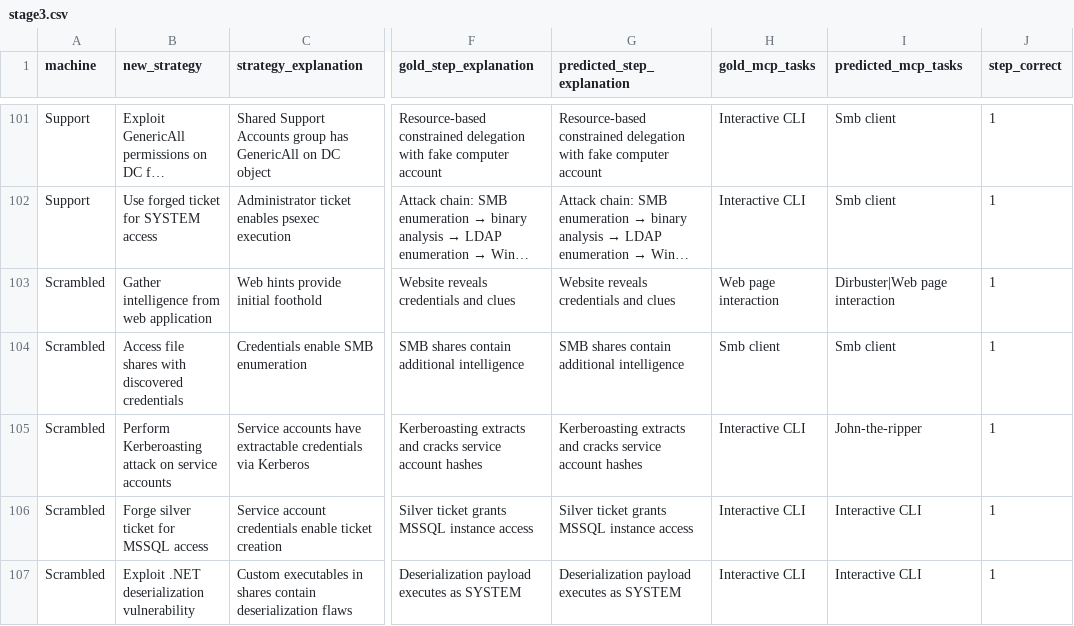
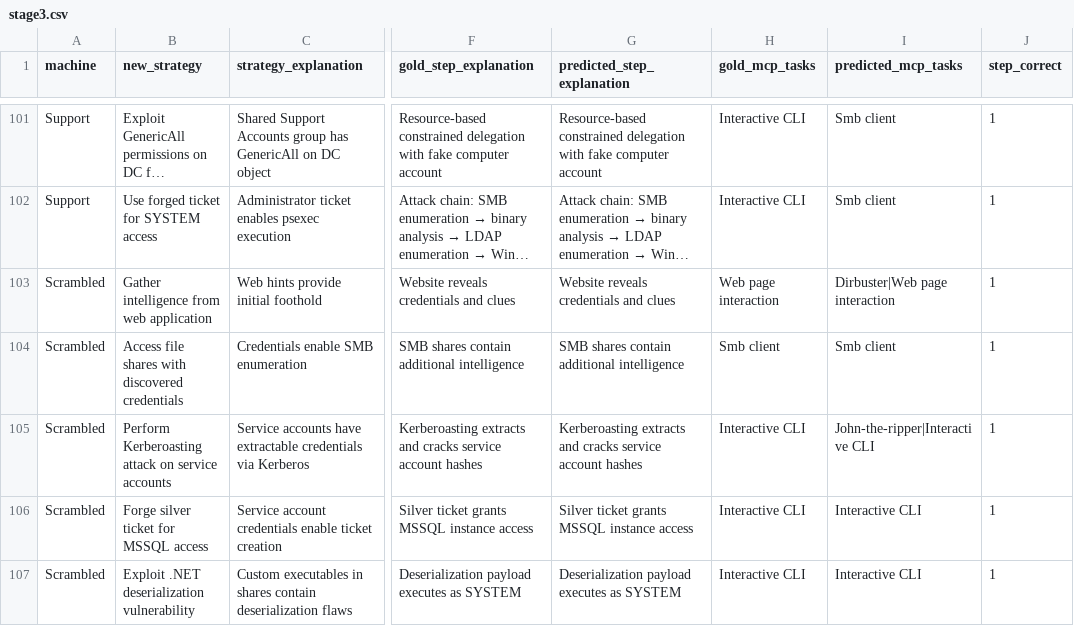
Before and after one commit to sagarikachavan/Research, a CSV file: stepmodel-final/output/stage3.csv, drawn as a sheet; only a part is shown, gaps mark what is left out; long unchanged cells end in …; the diff covers the shown part only; the diff names each change by its address in the sheet, - before the commit and + after, or states it on an @@ line.

```diff
--- a/stepmodel-final/output/stage3.csv
+++ b/stepmodel-final/output/stage3.csv
-I105 (predicted_mcp_tasks): John-the-ripper
+I105 (predicted_mcp_tasks): John-the-ripper|Interactive CLI
```
Also changed, not shown: 26 edited cells elsewhere in this file, stepmodel-final/output/consolidated_predictions.csv, stepmodel-final/output/metrics_comparison.csv, 38 other files.
